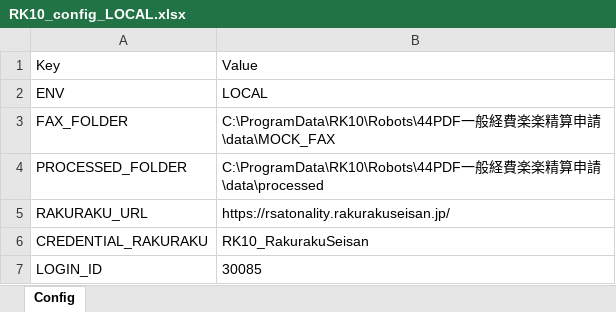
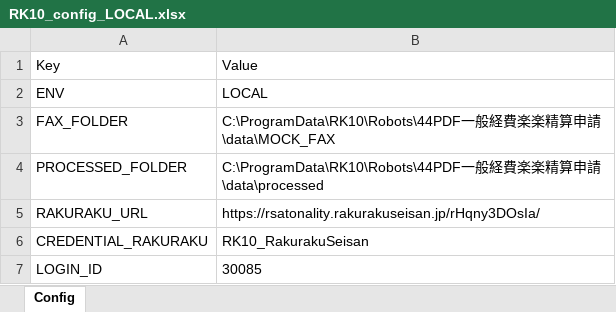
Before and after one commit to bubbleberry247/PDF-RakuRaku-Seisan, an Excel workbook: config/RK10_config_LOCAL.xlsx, sheet Config, drawn as a sheet; values as stored, in another font and other column widths than the file's, no borders; the diff names each change by its address in the sheet, - before the commit and + after, or states it on an @@ line.

```diff
--- a/config/RK10_config_LOCAL.xlsx (sheet Config)
+++ b/config/RK10_config_LOCAL.xlsx (sheet Config)
-B5: https://rsatonality.rakurakuseisan.jp/
+B5: https://rsatonality.rakurakuseisan.jp/rHqny3DOsIa/
```
